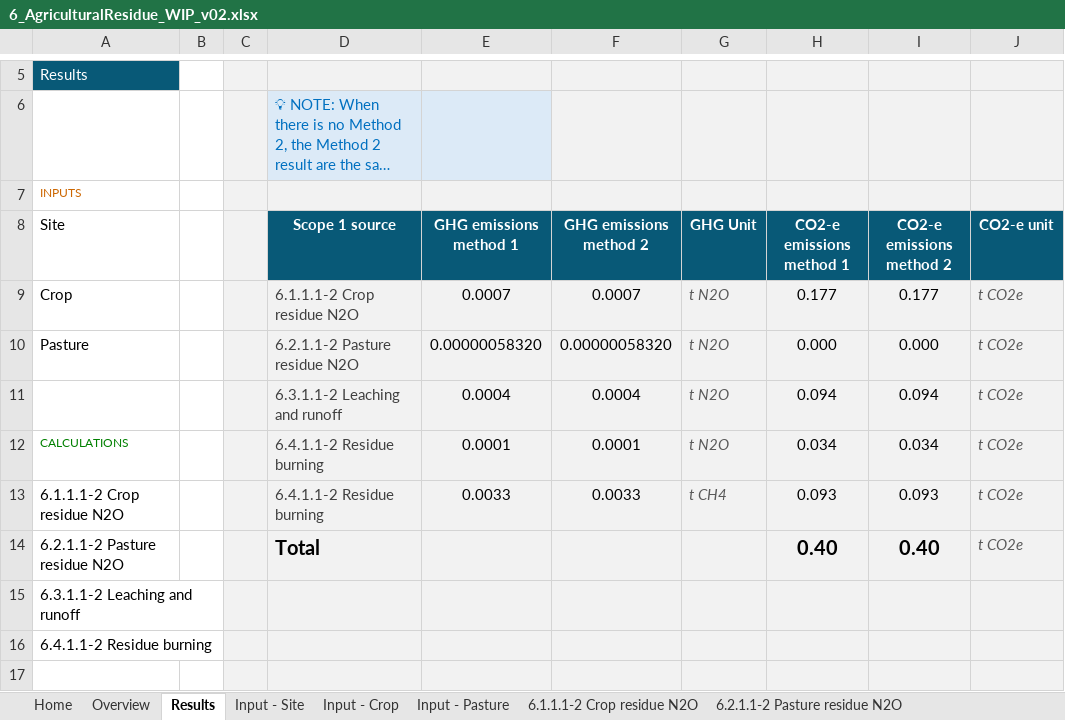
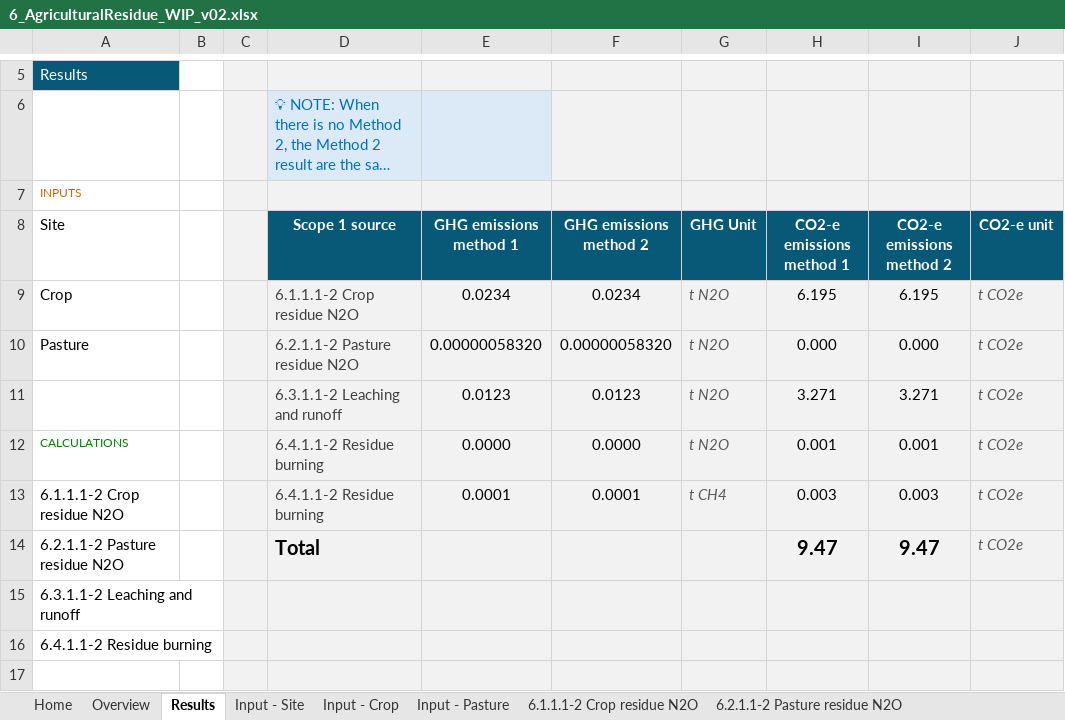
Before and after one commit to mrpaulkotz/GAF-VEERG-Functions, an Excel workbook: Excel/6_AgriculturalResidue_WIP_v02.xlsx, sheet Results, drawn as a sheet; only a part is shown, gaps mark what is left out; long unchanged cells end in …; values as stored, in another font and other column widths than the file's, no borders; charts and pictures not drawn; removed rows and columns are numbered as before the commit, all else as after; the diff names each change by its address in the sheet, - before the commit and + after, or states it on an @@ line.

```diff
--- a/Excel/6_AgriculturalResidue_WIP_v02.xlsx (sheet Results)
+++ b/Excel/6_AgriculturalResidue_WIP_v02.xlsx (sheet Results)
-E9 (GHG emissions method 1): 0.0007
+E9 (GHG emissions method 1): 0.0234
-F9 (GHG emissions method 2): 0.0007
+F9 (GHG emissions method 2): 0.0234
-H9 (CO2-e emissions method 1): 0.177
+H9 (CO2-e emissions method 1): 6.195
-I9 (CO2-e emissions method 2): 0.177
+I9 (CO2-e emissions method 2): 6.195
-row 11:  |  |  | 6.3.1.1-2 Leaching and runoff | 0.0004 | 0.0004 | t N2O | 0.094 | 0.094 | t CO2e
+row 11:  |  |  | 6.3.1.1-2 Leaching and runoff | 0.0123 | 0.0123 | t N2O | 3.271 | 3.271 | t CO2e
-E12 (GHG emissions method 1): 0.0001
+E12 (GHG emissions method 1): 0.0000
-F12 (GHG emissions method 2): 0.0001
+F12 (GHG emissions method 2): 0.0000
-H12 (CO2-e emissions method 1): 0.034
+H12 (CO2-e emissions method 1): 0.001
-I12 (CO2-e emissions method 2): 0.034
+I12 (CO2-e emissions method 2): 0.001
-E13 (GHG emissions method 1): 0.0033
+E13 (GHG emissions method 1): 0.0001
-F13 (GHG emissions method 2): 0.0033
+F13 (GHG emissions method 2): 0.0001
-H13 (CO2-e emissions method 1): 0.093
+H13 (CO2-e emissions method 1): 0.003
-I13 (CO2-e emissions method 2): 0.093
+I13 (CO2-e emissions method 2): 0.003
-H14 (CO2-e emissions method 1): 0.40
+H14 (CO2-e emissions method 1): 9.47
-I14 (CO2-e emissions method 2): 0.40
+I14 (CO2-e emissions method 2): 9.47
```
Also changed, not shown: sheet 6.3.1.1-2 Leaching and runoff, sheet 6.1.1.1-2 Crop residue N2O, sheet Input - Crop, sheet 6.4.1.1-2 Residue burning, Excel/3_2_Enteric_BeefPasture_WIP_v01.xlsx, 10 other files.
